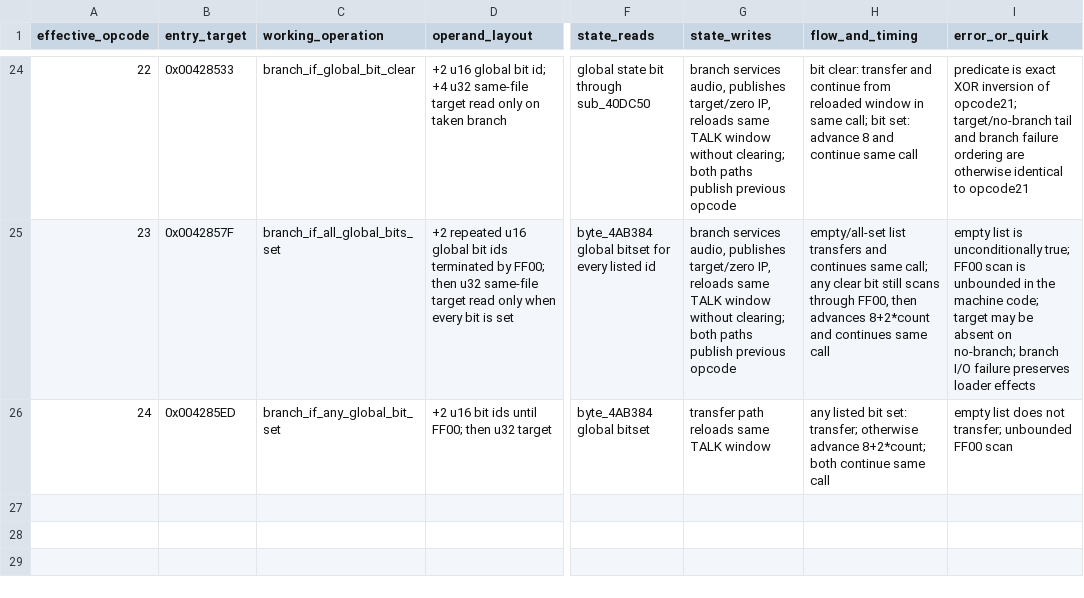
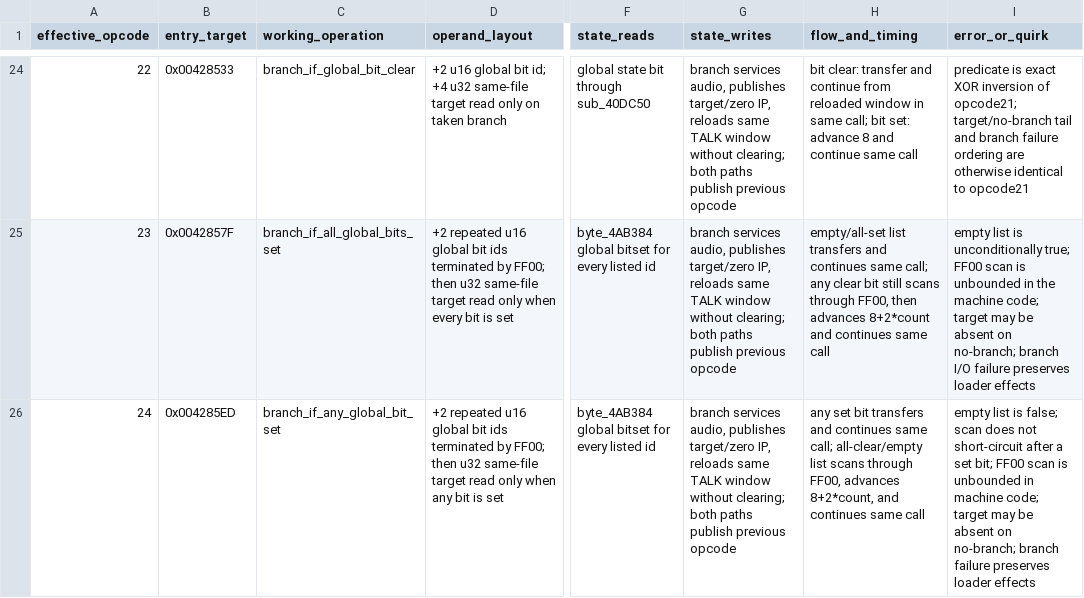
Before and after one commit to Ouroboros/OpenSWD3, a TSV file: analysis/04-reverse-engineering/inventory/story-vm-opcode-semantics-000-024.tsv, drawn as a sheet; only a part is shown, gaps mark what is left out; the diff names each change by its address in the sheet, - before the commit and + after, or states it on an @@ line.

```diff
--- a/analysis/04-reverse-engineering/inventory/story-vm-opcode-semantics-000-024.tsv
+++ b/analysis/04-reverse-engineering/inventory/story-vm-opcode-semantics-000-024.tsv
-D26 (operand_layout): +2 u16 bit ids until FF00; then u32 target
+D26 (operand_layout): +2 repeated u16 global bit ids terminated by FF00; then u32 same-file target read only when any bit is set
-F26 (state_reads): byte_4AB384 global bitset
+F26 (state_reads): byte_4AB384 global bitset for every listed id
-G26 (state_writes): transfer path reloads same TALK window
+G26 (state_writes): branch services audio, publishes target/zero IP, reloads same TALK window without clearing; both paths publish previous opcode
-H26 (flow_and_timing): any listed bit set: transfer; otherwise advance 8+2*count; both continue same call
+H26 (flow_and_timing): any set bit transfers and continues same call; all-clear/empty list scans through FF00, advances 8+2*count, and continues same call
-I26 (error_or_quirk): empty list does not transfer; unbounded FF00 scan
+I26 (error_or_quirk): empty list is false; scan does not short-circuit after a set bit; FF00 scan is unbounded in machine code; target may be absent on no-branch; branch failure preserves loader effects
```
Also changed, not shown: analysis/04-reverse-engineering/inventory/story-vm-handler-workpack.tsv, 9 other files.
